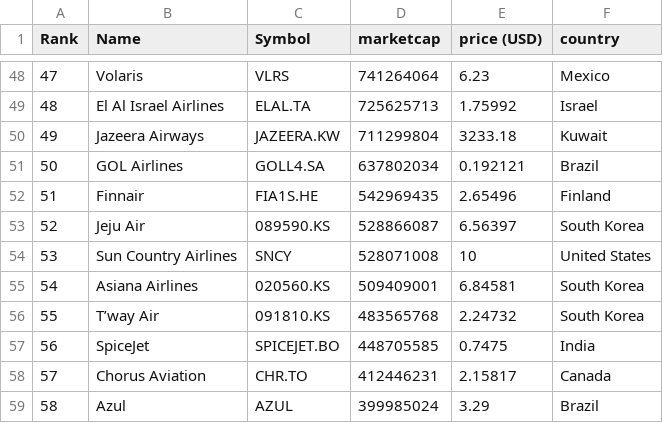
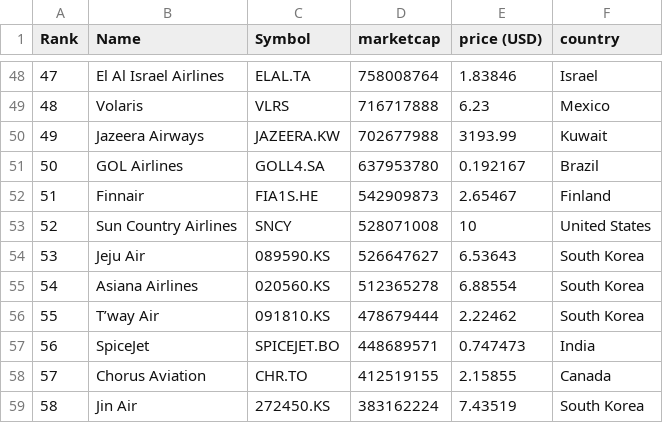
Before and after one commit to keops2004/merida-june-6-2024, a CSV file: companies-all.csv, drawn as a sheet; only a part is shown, gaps mark what is left out; the diff covers the shown part only.

```diff
--- a/companies-all.csv
+++ b/companies-all.csv
@@ -48,12 +48,12 @@
-"47","Volaris","VLRS","741264064","6.23","Mexico"
-"48","El Al Israel Airlines","ELAL.TA","725625713","1.75992","Israel"
-"49","Jazeera Airways","JAZEERA.KW","711299804","3233.18","Kuwait"
-"50","GOL Airlines","GOLL4.SA","637802034","0.192121","Brazil"
-"51","Finnair","FIA1S.HE","542969435","2.65496","Finland"
-"52","Jeju Air","089590.KS","528866087","6.56397","South Korea"
-"53","Sun Country Airlines","SNCY","528071008","10","United States"
-"54","Asiana Airlines","020560.KS","509409001","6.84581","South Korea"
-"55","T’way Air","091810.KS","483565768","2.24732","South Korea"
-"56","SpiceJet","SPICEJET.BO","448705585","0.7475","India"
-"57","Chorus Aviation","CHR.TO","412446231","2.15817","Canada"
-"58","Azul","AZUL","399985024","3.29","Brazil"
+"47","El Al Israel Airlines","ELAL.TA","758008764","1.83846","Israel"
+"48","Volaris","VLRS","716717888","6.23","Mexico"
+"49","Jazeera Airways","JAZEERA.KW","702677988","3193.99","Kuwait"
+"50","GOL Airlines","GOLL4.SA","637953780","0.192167","Brazil"
+"51","Finnair","FIA1S.HE","542909873","2.65467","Finland"
+"52","Sun Country Airlines","SNCY","528071008","10","United States"
+"53","Jeju Air","089590.KS","526647627","6.53643","South Korea"
+"54","Asiana Airlines","020560.KS","512365278","6.88554","South Korea"
+"55","T’way Air","091810.KS","478679444","2.22462","South Korea"
+"56","SpiceJet","SPICEJET.BO","448689571","0.747473","India"
+"57","Chorus Aviation","CHR.TO","412519155","2.15855","Canada"
+"58","Jin Air","272450.KS","383162224","7.43519","South Korea"
```
Also changed, not shown: 1 added row, 1 removed row and 83 edited cells elsewhere in this file, 3 other files.
